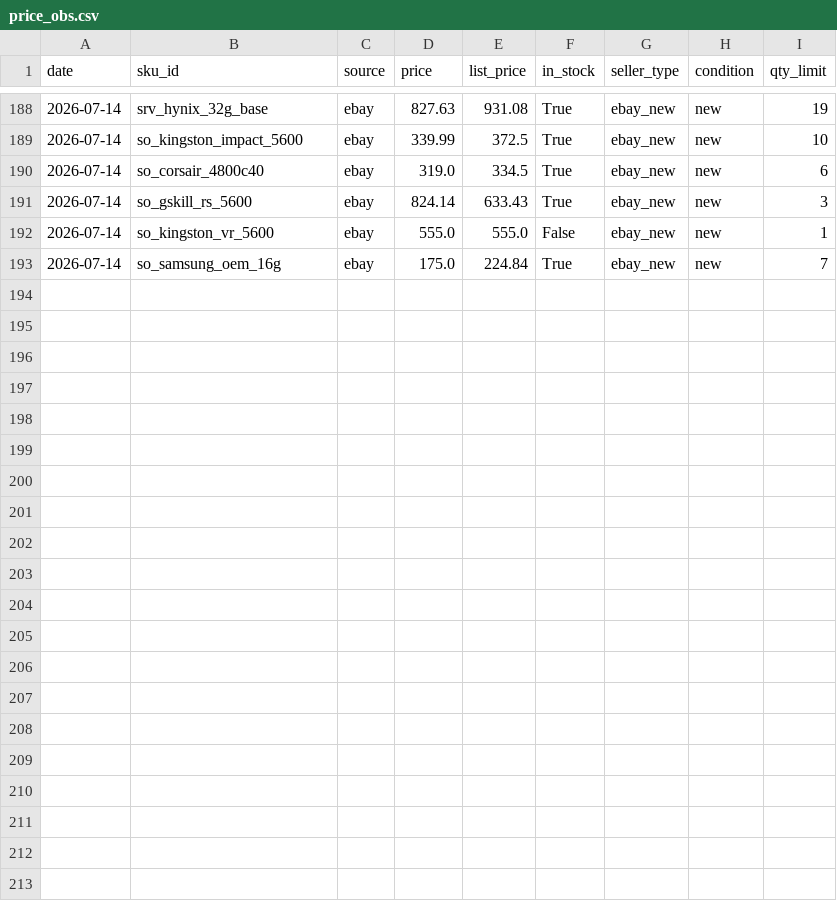
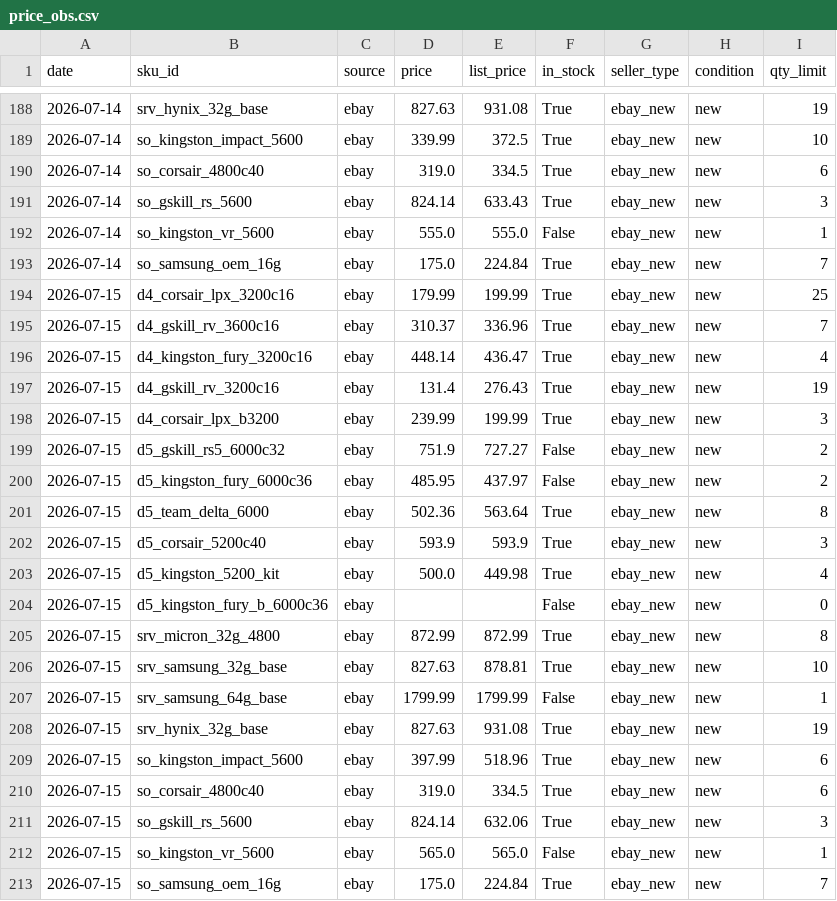
Before and after one commit to hthommasson/memory-market-tracker, a CSV file: docs/data/price_obs.csv, drawn as a sheet; only a part is shown, gaps mark what is left out; the diff names each change by its address in the sheet, - before the commit and + after, or states it on an @@ line.

```diff
--- a/docs/data/price_obs.csv
+++ b/docs/data/price_obs.csv
+row 194: 2026-07-15 | d4_corsair_lpx_3200c16 | ebay | 179.99 | 199.99 | True | ebay_new | new | 25
+row 195: 2026-07-15 | d4_gskill_rv_3600c16 | ebay | 310.37 | 336.96 | True | ebay_new | new | 7
+row 196: 2026-07-15 | d4_kingston_fury_3200c16 | ebay | 448.14 | 436.47 | True | ebay_new | new | 4
+row 197: 2026-07-15 | d4_gskill_rv_3200c16 | ebay | 131.4 | 276.43 | True | ebay_new | new | 19
+row 198: 2026-07-15 | d4_corsair_lpx_b3200 | ebay | 239.99 | 199.99 | True | ebay_new | new | 3
+row 199: 2026-07-15 | d5_gskill_rs5_6000c32 | ebay | 751.9 | 727.27 | False | ebay_new | new | 2
+row 200: 2026-07-15 | d5_kingston_fury_6000c36 | ebay | 485.95 | 437.97 | False | ebay_new | new | 2
+row 201: 2026-07-15 | d5_team_delta_6000 | ebay | 502.36 | 563.64 | True | ebay_new | new | 8
+row 202: 2026-07-15 | d5_corsair_5200c40 | ebay | 593.9 | 593.9 | True | ebay_new | new | 3
+row 203: 2026-07-15 | d5_kingston_5200_kit | ebay | 500.0 | 449.98 | True | ebay_new | new | 4
+row 204: 2026-07-15 | d5_kingston_fury_b_6000c36 | ebay |  |  | False | ebay_new | new | 0
+row 205: 2026-07-15 | srv_micron_32g_4800 | ebay | 872.99 | 872.99 | True | ebay_new | new | 8
+row 206: 2026-07-15 | srv_samsung_32g_base | ebay | 827.63 | 878.81 | True | ebay_new | new | 10
+row 207: 2026-07-15 | srv_samsung_64g_base | ebay | 1799.99 | 1799.99 | False | ebay_new | new | 1
+row 208: 2026-07-15 | srv_hynix_32g_base | ebay | 827.63 | 931.08 | True | ebay_new | new | 19
+row 209: 2026-07-15 | so_kingston_impact_5600 | ebay | 397.99 | 518.96 | True | ebay_new | new | 6
+row 210: 2026-07-15 | so_corsair_4800c40 | ebay | 319.0 | 334.5 | True | ebay_new | new | 6
+row 211: 2026-07-15 | so_gskill_rs_5600 | ebay | 824.14 | 632.06 | True | ebay_new | new | 3
+row 212: 2026-07-15 | so_kingston_vr_5600 | ebay | 565.0 | 565.0 | False | ebay_new | new | 1
+row 213: 2026-07-15 | so_samsung_oem_16g | ebay | 175.0 | 224.84 | True | ebay_new | new | 7
```
Also changed, not shown: docs/data/composite_regime.csv, docs/data/dist_obs.csv, 3 other files.
